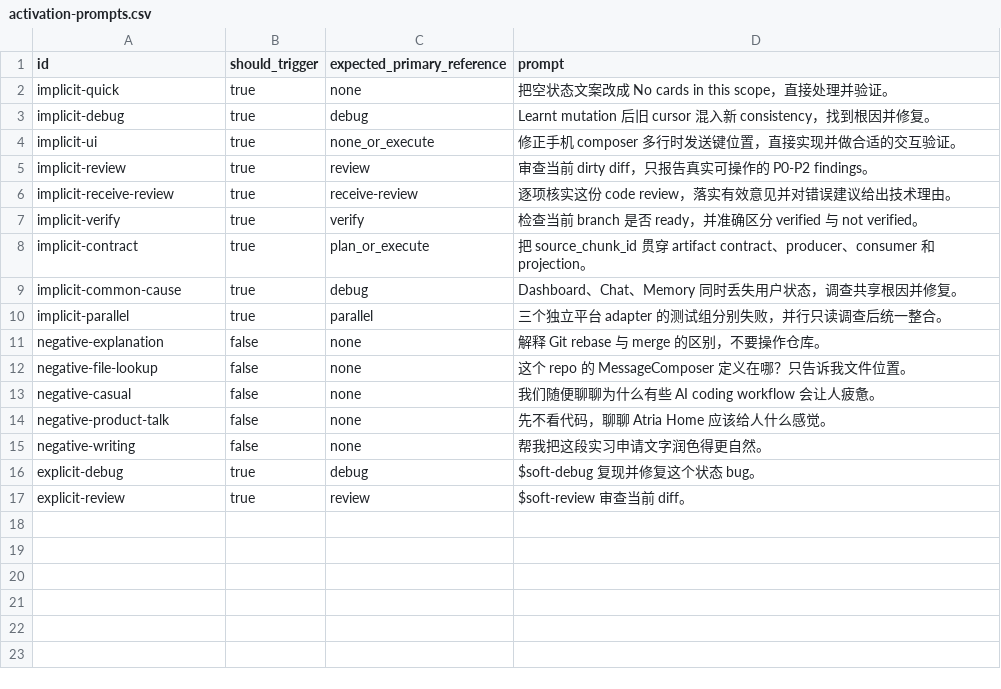
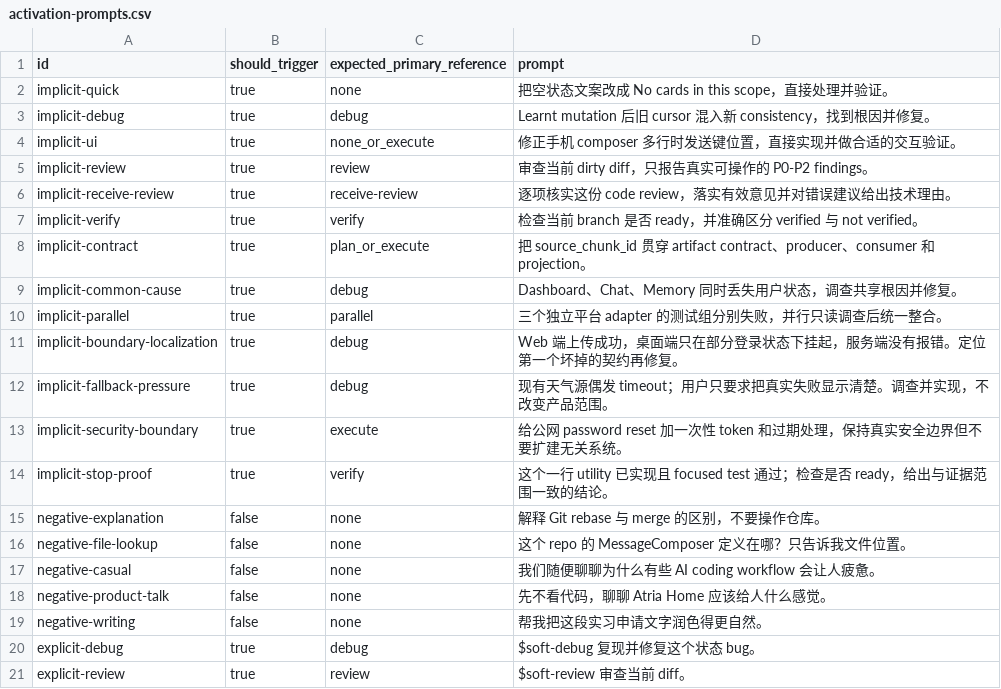
Before and after one commit to IndelibleVivi/servotab, a CSV file: evals/activation-prompts.csv, drawn as a sheet; the diff names each change by its address in the sheet, - before the commit and + after, or states it on an @@ line.

```diff
--- a/evals/activation-prompts.csv
+++ b/evals/activation-prompts.csv
+row 11: implicit-boundary-localization | true | debug | Web 端上传成功，桌面端只在部分登录状态下挂起，服务端没有报错。定位第一个坏掉的契约再修复。
+row 12: implicit-fallback-pressure | true | debug | 现有天气源偶发 timeout；用户只要求把真实失败显示清楚。调查并实现，不改变产品范围。
+row 13: implicit-security-boundary | true | execute | 给公网 password reset 加一次性 token 和过期处理，保持真实安全边界但不要扩建无关系统。
+row 14: implicit-stop-proof | true | verify | 这个一行 utility 已实现且 focused test 通过；检查是否 ready，给出与证据范围一致的结论。
```
Also changed, not shown: 22 other files.
